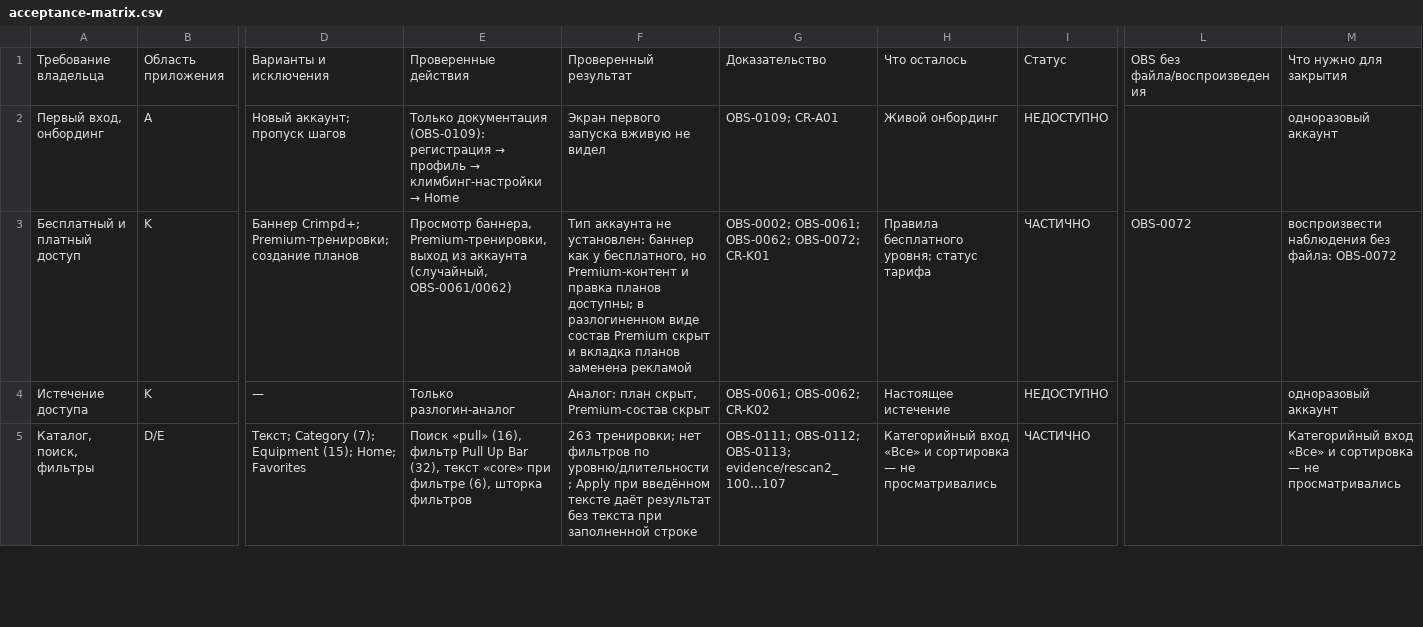
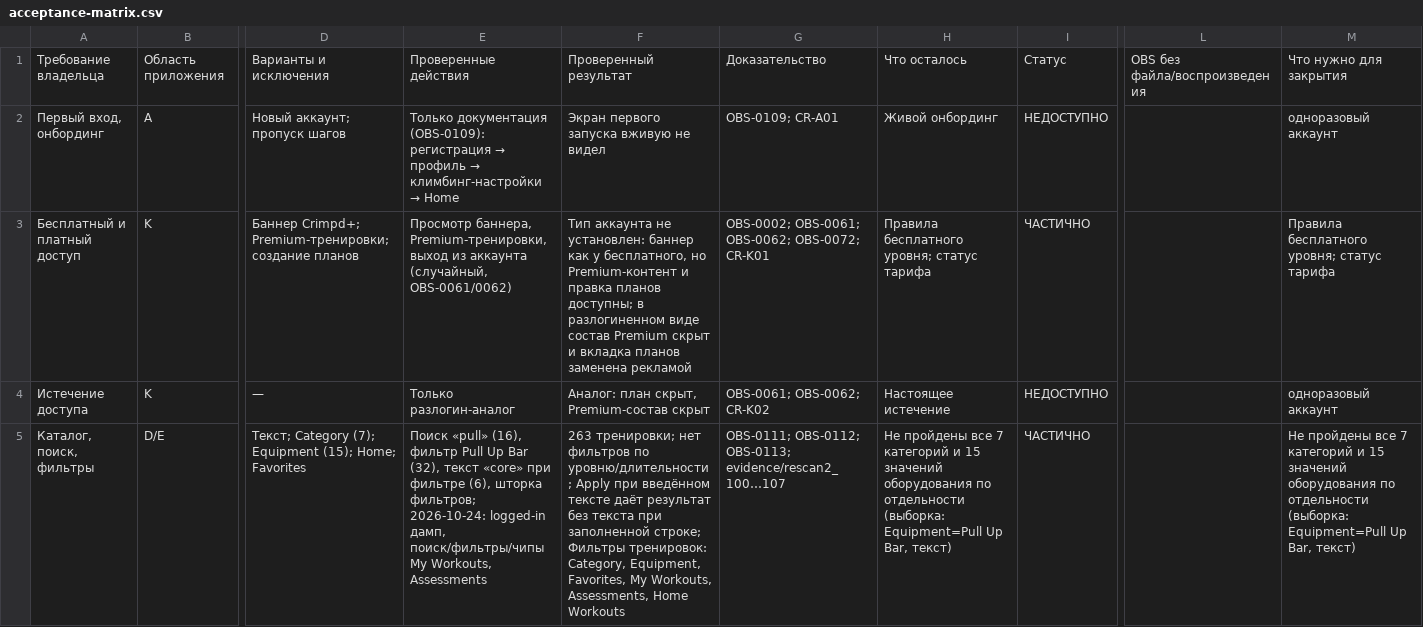
Before and after one commit to bimoool/pullup-trainer-bot, a CSV file: docs/research/crimpd-rescan-20261021/acceptance-matrix.csv, drawn as a sheet; only a part is shown, gaps mark what is left out; the diff covers the shown part only; the diff names each change by its address in the sheet, - before the commit and + after, or states it on an @@ line.

```diff
--- a/docs/research/crimpd-rescan-20261021/acceptance-matrix.csv
+++ b/docs/research/crimpd-rescan-20261021/acceptance-matrix.csv
-L3: OBS-0072
+L3: (empty)
-M3: воспроизвести наблюдения без файла: OBS-0072
+M3: Правила бесплатного уровня; статус тарифа
-E5: …(6), шторка фильтров
+E5: …(6), шторка фильтров; 2026-10-24: logged-in дамп, поиск/фильтры/чипы My Workouts, Assessments
-F5: …при заполненной строке
+F5: …при заполненной строке; Фильтры тренировок: Category, Equipment, Favorites, My Workouts, Assessments, Home Workouts
-H5: Категорийный вход «Все» и сортировка — не просматривались
+H5: Не пройдены все 7 категорий и 15 значений оборудования по отдельности (выборка: Equipment=Pull Up Bar, текст)
-M5: Категорийный вход «Все» и сортировка — не просматривались
+M5: Не пройдены все 7 категорий и 15 значений оборудования по отдельности (выборка: Equipment=Pull Up Bar, текст)
```
Also changed, not shown: 53 edited cells elsewhere in this file, docs/research/crimpd-rescan-20261021/evidence-audit.csv, docs/research/crimpd-rescan-20261021/negatives-audit.csv, 13 other files.
